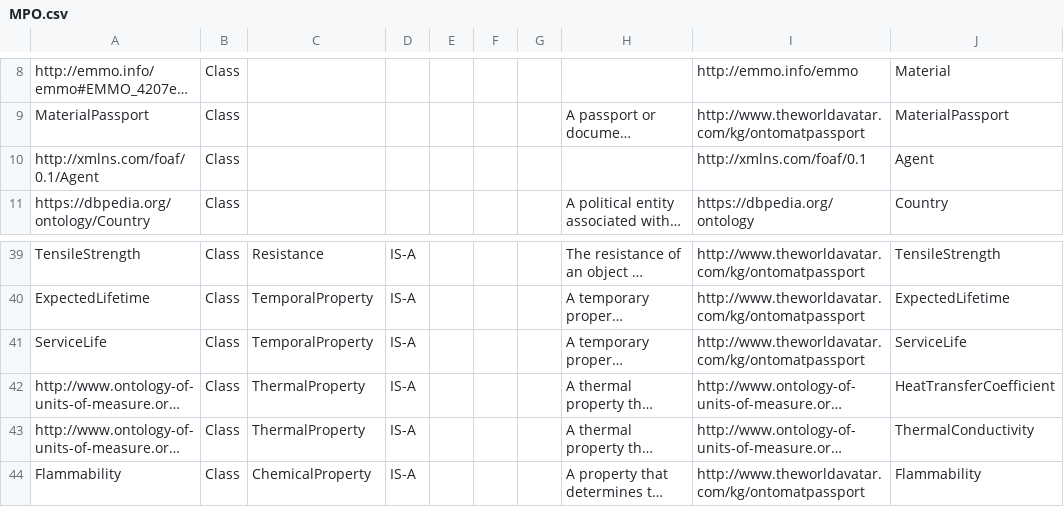
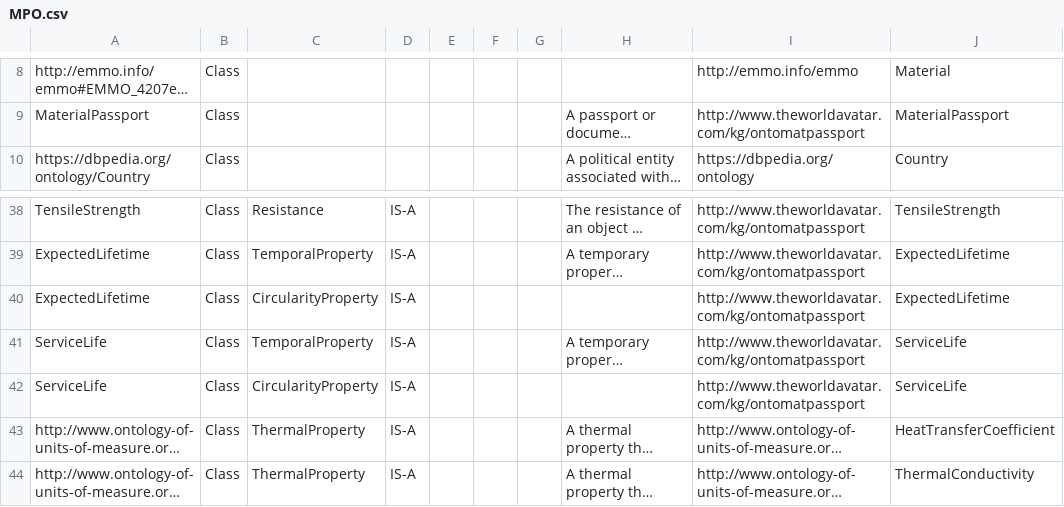
Before and after one commit to TheWorldAvatar/ontology, a CSV file: ontology/ontomatpassport/MPO.csv, drawn as a sheet; only a part is shown, gaps mark what is left out; the shorter side is filled out with more unchanged rows; long unchanged cells end in …; removed rows and columns are numbered as before the commit, all else as after; the diff names each change by its address in the sheet, - before the commit and + after, or states it on an @@ line.

Commit message:
dev-composite-materials-ontology: Included ExpectedLifetime and ServiceLife also in Circularity facet alongside Temporal Property facet.

```diff
--- a/ontology/ontomatpassport/MPO.csv
+++ b/ontology/ontomatpassport/MPO.csv
-row 10: http://xmlns.com/foaf/0.1/Agent | Class |  |  |  |  |  |  | http://xmlns.com/foaf/0.1 | Agent
+row 40: ExpectedLifetime | Class | CircularityProperty | IS-A |  |  |  |  | http://www.theworldavatar.com/kg/ontomatpassport | ExpectedLifetime
+row 42: ServiceLife | Class | CircularityProperty | IS-A |  |  |  |  | http://www.theworldavatar.com/kg/ontomatpassport | ServiceLife
```
Also changed, not shown: 2 other files.
